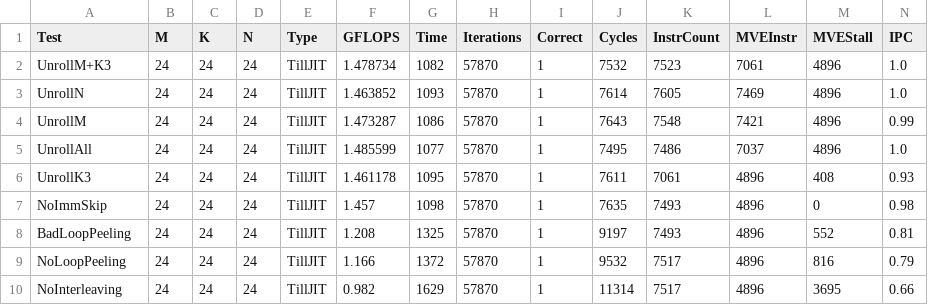
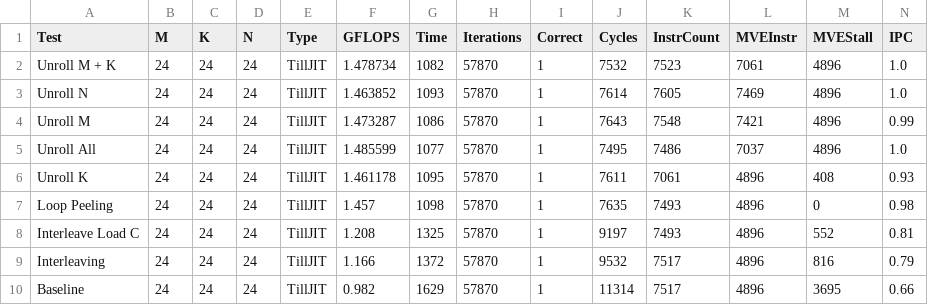
Before and after one commit to 01ill/e7-appkit-lab, a CSV file: results/jit_gemm/ablation.csv, drawn as a sheet.

Commit message:
update results

```diff
--- a/results/jit_gemm/ablation.csv
+++ b/results/jit_gemm/ablation.csv
@@ -1,10 +1,10 @@
 Test;M;K;N;Type;GFLOPS;Time;Iterations;Correct;Cycles;InstrCount;MVEInstr;MVEStall;IPC
-UnrollM+K3;24;24;24;TillJIT;1.478734;1082;57870;1;7532;7523;7061;4896;1.0
-UnrollN;24;24;24;TillJIT;1.463852;1093;57870;1;7614;7605;7469;4896;1.0
-UnrollM;24;24;24;TillJIT;1.473287;1086;57870;1;7643;7548;7421;4896;0.99
-UnrollAll;24;24;24;TillJIT;1.485599;1077;57870;1;7495;7486;7037;4896;1.0
-UnrollK3;24;24;24;TillJIT;1.461178;1095;57870;1;7611;7061;4896;408;0.93
-NoImmSkip;24;24;24;TillJIT;1.457;1098;57870;1;7635;7493;4896;0;0.98
-BadLoopPeeling;24;24;24;TillJIT;1.208;1325;57870;1;9197;7493;4896;552;0.81
-NoLoopPeeling;24;24;24;TillJIT;1.166;1372;57870;1;9532;7517;4896;816;0.79
-NoInterleaving;24;24;24;TillJIT;0.982;1629;57870;1;11314;7517;4896;3695;0.66
+Unroll M + K;24;24;24;TillJIT;1.478734;1082;57870;1;7532;7523;7061;4896;1.0
+Unroll N;24;24;24;TillJIT;1.463852;1093;57870;1;7614;7605;7469;4896;1.0
+Unroll M;24;24;24;TillJIT;1.473287;1086;57870;1;7643;7548;7421;4896;0.99
+Unroll All;24;24;24;TillJIT;1.485599;1077;57870;1;7495;7486;7037;4896;1.0
+Unroll K;24;24;24;TillJIT;1.461178;1095;57870;1;7611;7061;4896;408;0.93
+Loop Peeling;24;24;24;TillJIT;1.457;1098;57870;1;7635;7493;4896;0;0.98
+Interleave Load C;24;24;24;TillJIT;1.208;1325;57870;1;9197;7493;4896;552;0.81
+Interleaving;24;24;24;TillJIT;1.166;1372;57870;1;9532;7517;4896;816;0.79
+Baseline;24;24;24;TillJIT;0.982;1629;57870;1;11314;7517;4896;3695;0.66
```
Also changed, not shown: 34 other files.
